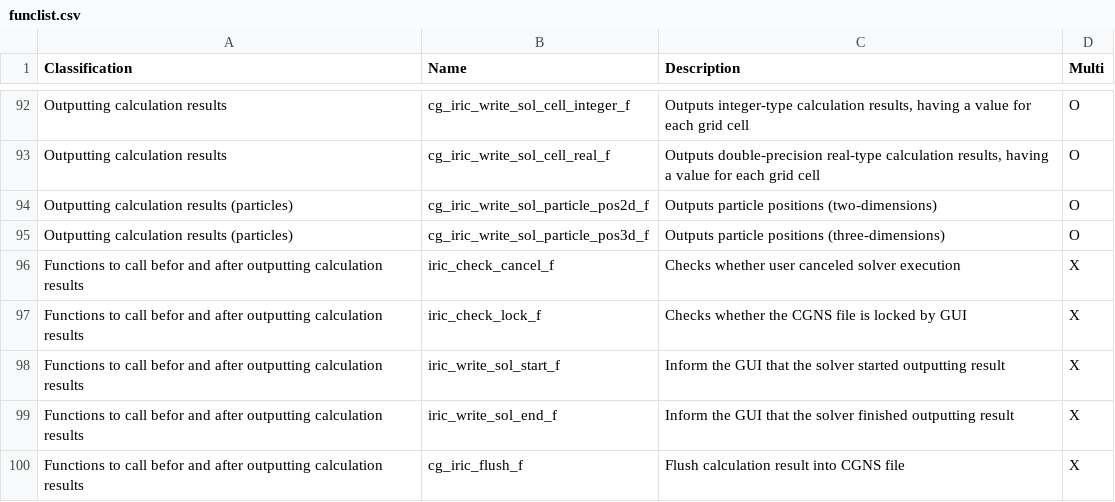
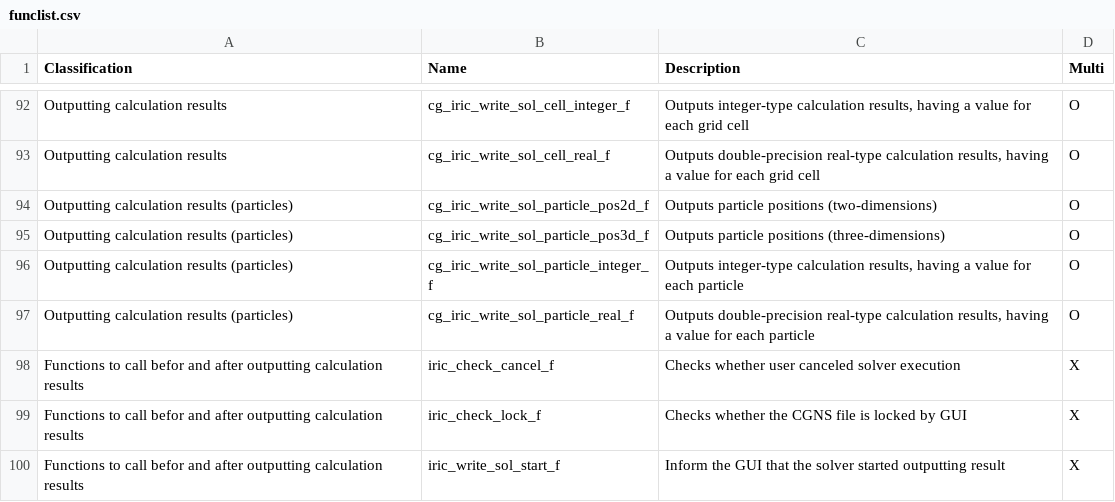
Before and after one commit to scharlton2/solver_dev_manual, a CSV file: source/06/03/funclist.csv, drawn as a sheet; only a part is shown, gaps mark what is left out; the shorter side is filled out with more unchanged rows; the diff names each change by its address in the sheet, - before the commit and + after, or states it on an @@ line.

Commit message:
funclist.csv updated

```diff
--- a/source/06/03/funclist.csv
+++ b/source/06/03/funclist.csv
+row 96: Outputting calculation results (particles) | cg_iric_write_sol_particle_integer_f | Outputs integer-type calculation results, having a value for each particle | O
+row 97: Outputting calculation results (particles) | cg_iric_write_sol_particle_real_f | Outputs double-precision real-type calculation results, having a value for each particle | O
```
